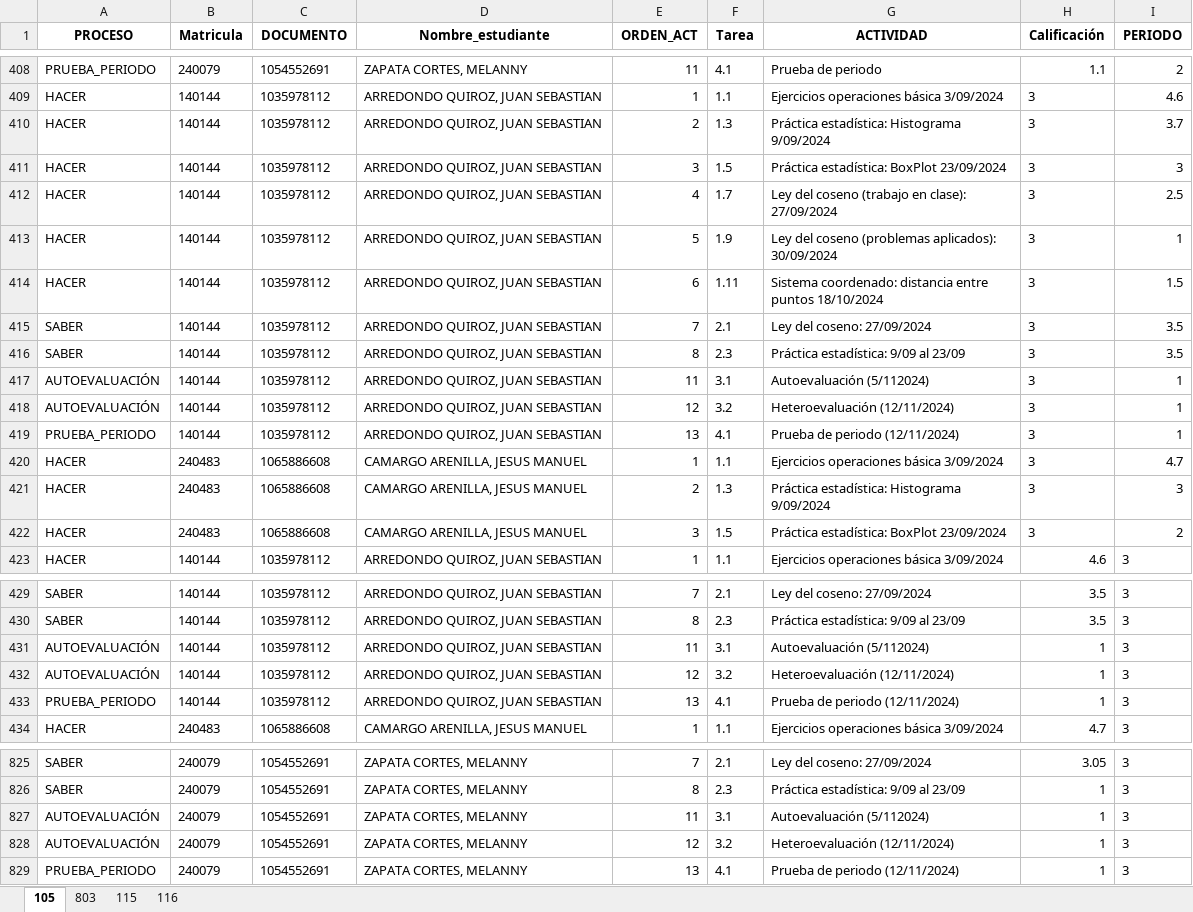
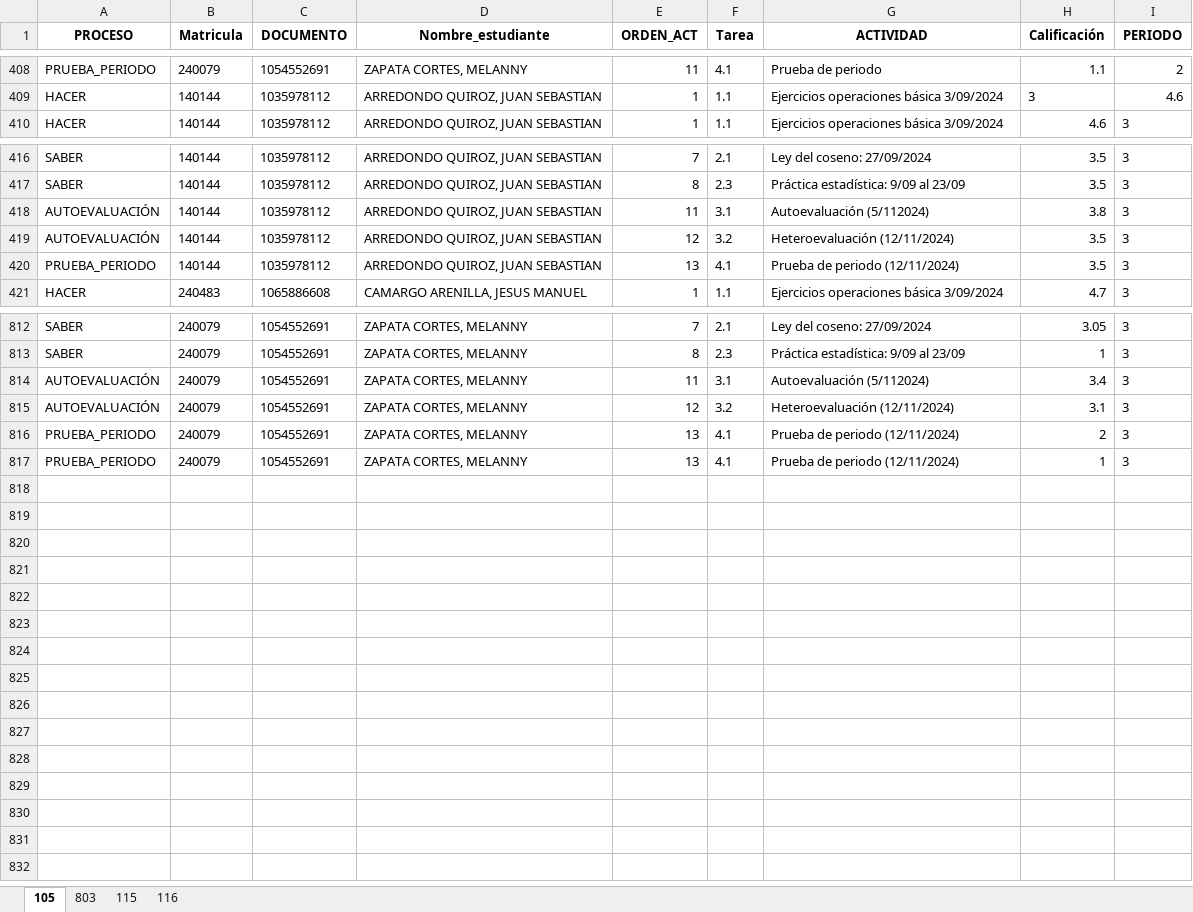
Before and after one commit to lcgalans2024/rs_icfes, an Excel workbook: Notas_Master.xlsx, sheet 105, drawn as a sheet; only a part is shown, gaps mark what is left out; values as stored, in another font and other column widths than the file's, no borders; removed rows and columns are numbered as before the commit, all else as after; the diff covers the shown part only; the diff names each change by its address in the sheet, - before the commit and + after, or states it on an @@ line.

```diff
--- a/Notas_Master.xlsx (sheet 105)
+++ b/Notas_Master.xlsx (sheet 105)
-row 410: HACER | 140144 | 1035978112 | ARREDONDO QUIROZ, JUAN SEBASTIAN | 2 | 1.3 | Práctica estadística: Histograma 9/09/2024 | 3 | 3.7
-row 411: HACER | 140144 | 1035978112 | ARREDONDO QUIROZ, JUAN SEBASTIAN | 3 | 1.5 | Práctica estadística: BoxPlot 23/09/2024 | 3 | 3
-row 412: HACER | 140144 | 1035978112 | ARREDONDO QUIROZ, JUAN SEBASTIAN | 4 | 1.7 | Ley del coseno (trabajo en clase): 27/09/2024 | 3 | 2.5
-row 413: HACER | 140144 | 1035978112 | ARREDONDO QUIROZ, JUAN SEBASTIAN | 5 | 1.9 | Ley del coseno (problemas aplicados): 30/09/2024 | 3 | 1
-row 414: HACER | 140144 | 1035978112 | ARREDONDO QUIROZ, JUAN SEBASTIAN | 6 | 1.11 | Sistema coordenado: distancia entre puntos 18/10/2024 | 3 | 1.5
-row 415: SABER | 140144 | 1035978112 | ARREDONDO QUIROZ, JUAN SEBASTIAN | 7 | 2.1 | Ley del coseno: 27/09/2024 | 3 | 3.5
-row 416: SABER | 140144 | 1035978112 | ARREDONDO QUIROZ, JUAN SEBASTIAN | 8 | 2.3 | Práctica estadística: 9/09 al 23/09 | 3 | 3.5
-row 417: AUTOEVALUACIÓN | 140144 | 1035978112 | ARREDONDO QUIROZ, JUAN SEBASTIAN | 11 | 3.1 | Autoevaluación (5/112024) | 3 | 1
-row 418: AUTOEVALUACIÓN | 140144 | 1035978112 | ARREDONDO QUIROZ, JUAN SEBASTIAN | 12 | 3.2 | Heteroevaluación (12/11/2024) | 3 | 1
-row 419: PRUEBA_PERIODO | 140144 | 1035978112 | ARREDONDO QUIROZ, JUAN SEBASTIAN | 13 | 4.1 | Prueba de periodo (12/11/2024) | 3 | 1
-row 420: HACER | 240483 | 1065886608 | CAMARGO ARENILLA, JESUS MANUEL | 1 | 1.1 | Ejercicios operaciones básica 3/09/2024 | 3 | 4.7
-row 421: HACER | 240483 | 1065886608 | CAMARGO ARENILLA, JESUS MANUEL | 2 | 1.3 | Práctica estadística: Histograma 9/09/2024 | 3 | 3
-row 422: HACER | 240483 | 1065886608 | CAMARGO ARENILLA, JESUS MANUEL | 3 | 1.5 | Práctica estadística: BoxPlot 23/09/2024 | 3 | 2
-H418 (Calificación): 1
+H418 (Calificación): 3.8
-H419:H420 (Calificación): 1
+H419:H420 (Calificación): 3.5
-H814 (Calificación): 1
+H814 (Calificación): 3.4
-H815 (Calificación): 1
+H815 (Calificación): 3.1
+row 816: PRUEBA_PERIODO | 240079 | 1054552691 | ZAPATA CORTES, MELANNY | 13 | 4.1 | Prueba de periodo (12/11/2024) | 2 | 3
```
Also changed, not shown: 120 edited cells elsewhere in this sheet, sheet 116, sheet 115, sheet 803.
